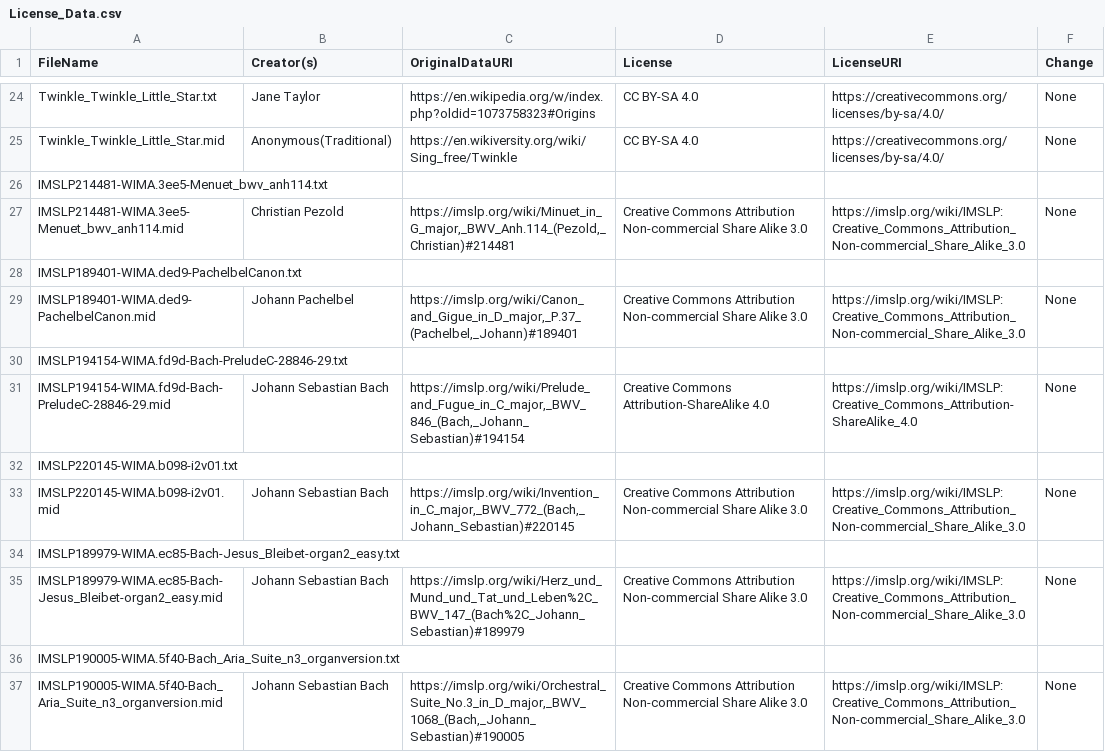
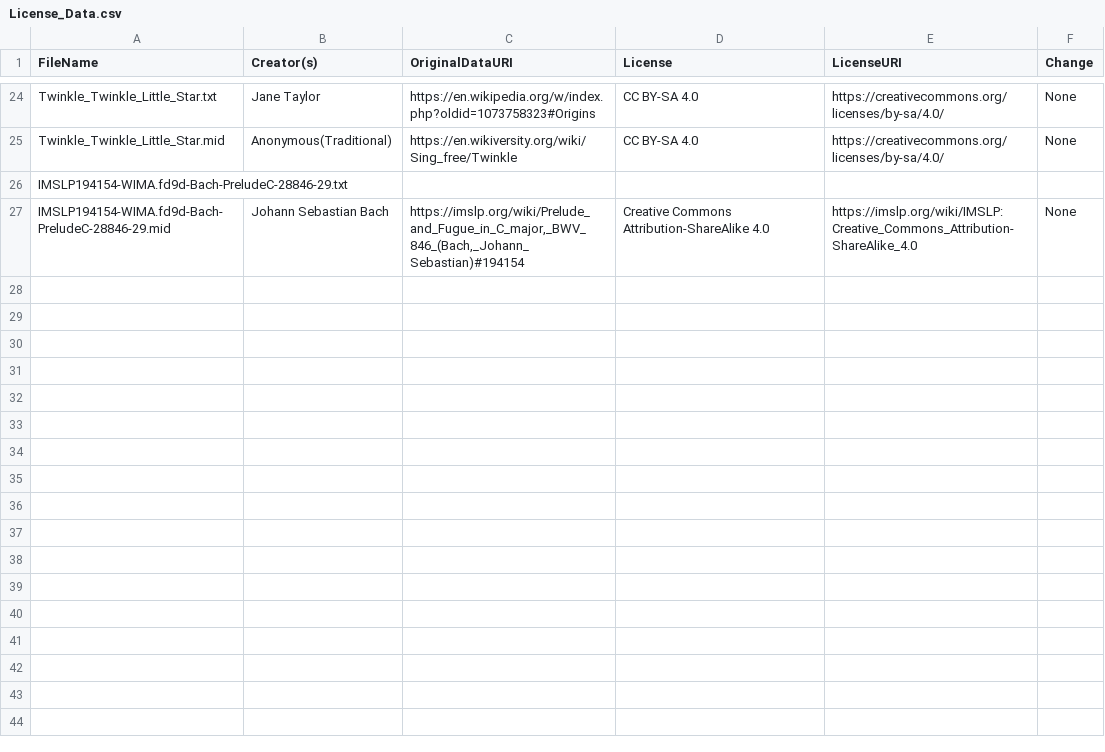
Before and after one commit to toymusicscore/1, a CSV file: docs/data/License_Data.csv, drawn as a sheet; only a part is shown, gaps mark what is left out; the diff names each change by its address in the sheet, - before the commit and + after, or states it on an @@ line.

```diff
--- a/docs/data/License_Data.csv
+++ b/docs/data/License_Data.csv
-row 26: IMSLP214481-WIMA.3ee5-Menuet_bwv_anh114.txt
-row 27: IMSLP214481-WIMA.3ee5-Menuet_bwv_anh114.mid | Christian Pezold | https://imslp.org/wiki/Minuet_in_G_major,_BWV_Anh.114_(Pezold,_Christian)#214481 | Creative Commons Attribution Non-commercial Share Alike 3.0 | https://imslp.org/wiki/IMSLP:Creative_Commons_Attribution_Non-commercial_Share_Alike_3.0 | None
-row 28: IMSLP189401-WIMA.ded9-PachelbelCanon.txt
-row 29: IMSLP189401-WIMA.ded9-PachelbelCanon.mid | Johann Pachelbel | https://imslp.org/wiki/Canon_and_Gigue_in_D_major,_P.37_(Pachelbel,_Johann)#189401 | Creative Commons Attribution Non-commercial Share Alike 3.0 | https://imslp.org/wiki/IMSLP:Creative_Commons_Attribution_Non-commercial_Share_Alike_3.0 | None
-row 32: IMSLP220145-WIMA.b098-i2v01.txt
-row 33: IMSLP220145-WIMA.b098-i2v01.mid | Johann Sebastian Bach | https://imslp.org/wiki/Invention_in_C_major,_BWV_772_(Bach,_Johann_Sebastian)#220145 | Creative Commons Attribution Non-commercial Share Alike 3.0 | https://imslp.org/wiki/IMSLP:Creative_Commons_Attribution_Non-commercial_Share_Alike_3.0 | None
-row 34: IMSLP189979-WIMA.ec85-Bach-Jesus_Bleibet-organ2_easy.txt
-row 35: IMSLP189979-WIMA.ec85-Bach-Jesus_Bleibet-organ2_easy.mid | Johann Sebastian Bach | https://imslp.org/wiki/Herz_und_Mund_und_Tat_und_Leben%2C_BWV_147_(Bach%2C_Johann_Sebastian)#189979 | Creative Commons Attribution Non-commercial Share Alike 3.0 | https://imslp.org/wiki/IMSLP:Creative_Commons_Attribution_Non-commercial_Share_Alike_3.0 | None
-row 36: IMSLP190005-WIMA.5f40-Bach_Aria_Suite_n3_organversion.txt
-row 37: IMSLP190005-WIMA.5f40-Bach_Aria_Suite_n3_organversion.mid | Johann Sebastian Bach | https://imslp.org/wiki/Orchestral_Suite_No.3_in_D_major,_BWV_1068_(Bach,_Johann_Sebastian)#190005 | Creative Commons Attribution Non-commercial Share Alike 3.0 | https://imslp.org/wiki/IMSLP:Creative_Commons_Attribution_Non-commercial_Share_Alike_3.0 | None
```
Also changed, not shown: 2 other files.
